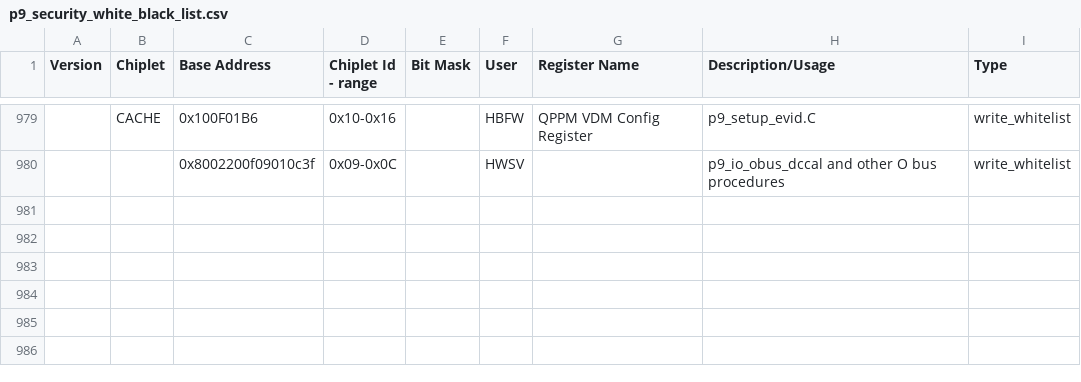
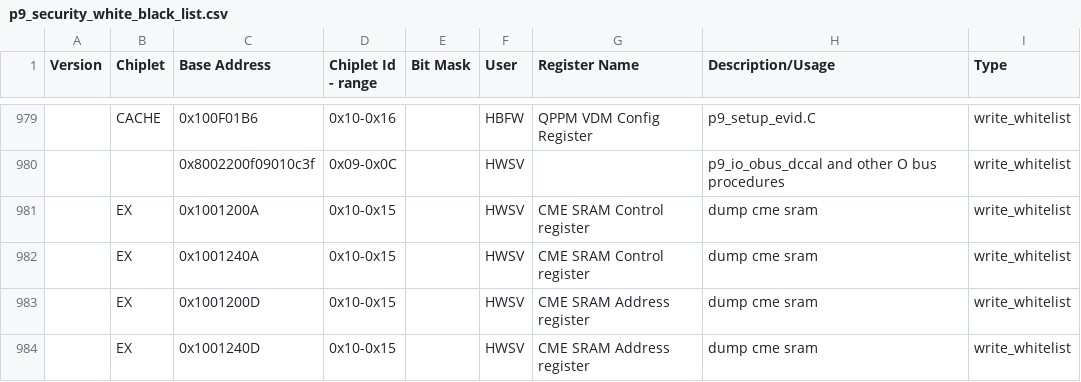
Before and after one commit to open-power/sbe, a CSV file: src/import/chips/p9/security/p9_security_white_black_list.csv, drawn as a sheet; only a part is shown, gaps mark what is left out.

Commit message:
Marking CME sram addr and cntrl register for whitelist
Change-Id: I480a7bb511718cbd2e04a2ca5b41585ce9ce1606
CQ:SW437569
Reviewed-on: http://ralgit01.raleigh.ibm.com/gerrit1/61879
Tested-by: Jenkins Server <pfd-jenkins+hostboot@us.ibm.com>
Tested-by: PPE CI <ppe-ci+hostboot@us.ibm.com>
Reviewed-by: SANTOSH BALASUBRAMANIAN <sbalasub@in.ibm.com>
Reviewed-by: Sachin Gupta <sgupta2m@in.ibm.com>
Reviewed-by: Jennifer A. Stofer <stofer@us.ibm.com>
Reviewed-on: http://ralgit01.raleigh.ibm.com/gerrit1/61881

```diff
--- a/src/import/chips/p9/security/p9_security_white_black_list.csv
+++ b/src/import/chips/p9/security/p9_security_white_black_list.csv
@@ -980 +980,5 @@ Version,Chiplet,Base Address,Chiplet Id - range,Bit Mask,User,Register Name,Desc
 ,,0x8002200f09010c3f,0x09-0x0C,,HWSV,,p9_io_obus_dccal and other O bus procedures,write_whitelist,
+,EX,0x1001200A,0x10-0x15,,HWSV,CME SRAM Control register,dump cme sram,write_whitelist,
+,EX,0x1001240A,0x10-0x15,,HWSV,CME SRAM Control register,dump cme sram,write_whitelist,
+,EX,0x1001200D,0x10-0x15,,HWSV,CME SRAM Address register,dump cme sram,write_whitelist,
+,EX,0x1001240D,0x10-0x15,,HWSV,CME SRAM Address register,dump cme sram,write_whitelist,
```
